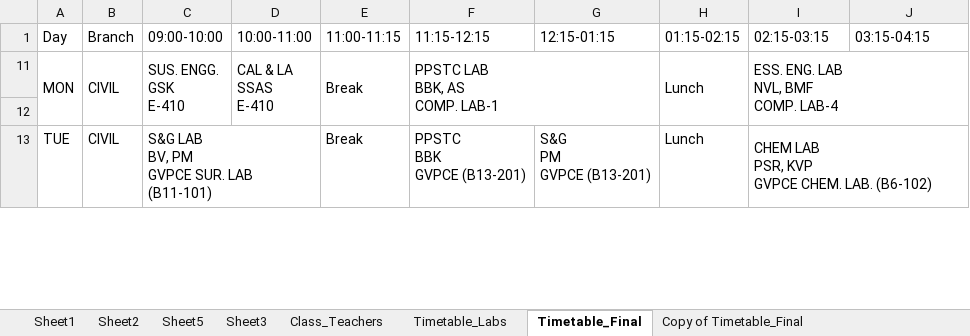
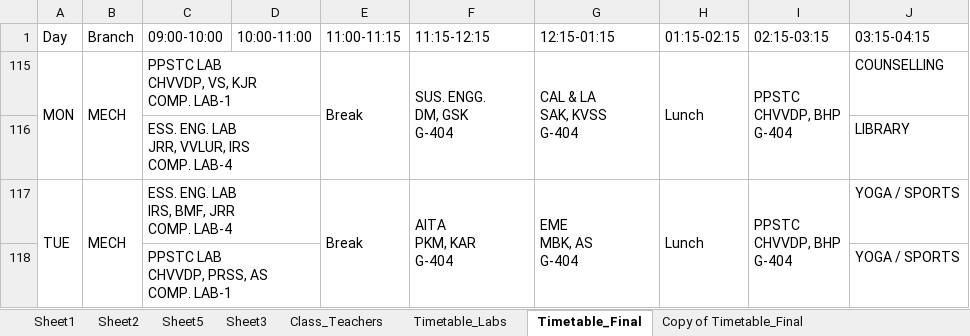
Before and after one commit to saran-neralla7/tt-analytics, an Excel workbook: timetables/1st Sem TIME TABLE 2026-2027_1.1.xlsx, sheet Timetable_Final, drawn as a sheet; only a part is shown; values as stored, in another font and other column widths than the file's, no cell formats; charts and pictures not drawn; removed rows and columns are numbered as before the commit, all else as after; ↵ is a line break in a cell; the diff covers the shown part only; the diff names each change by its address in the sheet, - before the commit and + after, or states it on an @@ line.

Commit message:
sync: update timetables from Timetable_Final (Oct 24) - swap EEE Thu ESAM/PPSTC, CSE(AI&ML)-1 Wed FAI&ML/CAL&LA, adjust Civil Thu S&G, and clean co-curricular duplicates

```diff
--- a/timetables/1st Sem TIME TABLE 2026-2027_1.1.xlsx (sheet Timetable_Final)
+++ b/timetables/1st Sem TIME TABLE 2026-2027_1.1.xlsx (sheet Timetable_Final)
-B115 (Branch): CIVIL
+B115 (Branch): MECH
-C115 (09:00-10:00): SUS. ENGG. ↵ GSK ↵ E-410
+C115 (09:00-10:00): PPSTC LAB ↵ CHVVDP, VS, KJR ↵ COMP. LAB-1
-C11:C12 merged
+C115:D115 merged
-D115 (10:00-11:00): CAL & LA ↵ SSAS ↵ E-410
+D115 (10:00-11:00): (empty)
-D11:D12 merged
-F115 (11:15-12:15): PPSTC LAB ↵ BBK, AS ↵ COMP. LAB-1
+F115 (11:15-12:15): SUS. ENGG. ↵ DM, GSK ↵ G-404
-F11:G12 merged
+F115:F116 merged
-G115 (12:15-01:15): (empty)
+G115 (12:15-01:15): CAL & LA ↵ SAK, KVSS ↵ G-404
+G115:G116 merged
-I115 (02:15-03:15): ESS. ENG. LAB ↵ NVL, BMF ↵ COMP. LAB-4
+I115 (02:15-03:15): PPSTC ↵ CHVVDP, BHP ↵ G-404
-I11:J12 merged
+I115:I116 merged
-J115 (03:15-04:15): (empty)
+J115 (03:15-04:15): COUNSELLING
-row 116: (empty)
+row 116:  |  | ESS. ENG. LAB ↵ JRR, VVLUR, IRS ↵ COMP. LAB-4 |  |  |  |  |  |  | LIBRARY
+C116:D116 merged
+A117:A118 merged
-B117 (Branch): CIVIL
+B117 (Branch): MECH
+B117:B118 merged
-C117 (09:00-10:00): S&G LAB ↵ BV, PM ↵ GVPCE SUR. LAB (B11-101)
+C117 (09:00-10:00): ESS. ENG. LAB ↵ IRS, BMF, JRR ↵ COMP. LAB-4
+E117:E118 merged
-F117 (11:15-12:15): PPSTC ↵ BBK ↵ GVPCE (B13-201)
+F117 (11:15-12:15): AITA ↵ PKM, KAR ↵ G-404
+F117:F118 merged
-G117 (12:15-01:15): S&G ↵ PM ↵ GVPCE (B13-201)
+G117 (12:15-01:15): EME ↵ MBK, AS ↵ G-404
+G117:G118 merged
+H117:H118 merged
-I117 (02:15-03:15): CHEM LAB ↵ PSR, KVP ↵ GVPCE CHEM. LAB. (B6-102)
+I117 (02:15-03:15): PPSTC ↵ CHVVDP, BHP ↵ G-404
-I13:J13 merged
+I117:I118 merged
-J117 (03:15-04:15): (empty)
+J117 (03:15-04:15): YOGA / SPORTS
@@ row 118 unhidden:  |  | PPSTC LAB ↵ CHVVDP, PRSS, AS ↵ COMP. LAB-1 |  |  |  |  |  |  | YOGA / SPORTS @@
```
Also changed, not shown: 2 removed rows, 2 hidden or unhidden rows, 24 edited cells and merged cells elsewhere in this sheet, cell formats, hidden cells, 1 other file.
